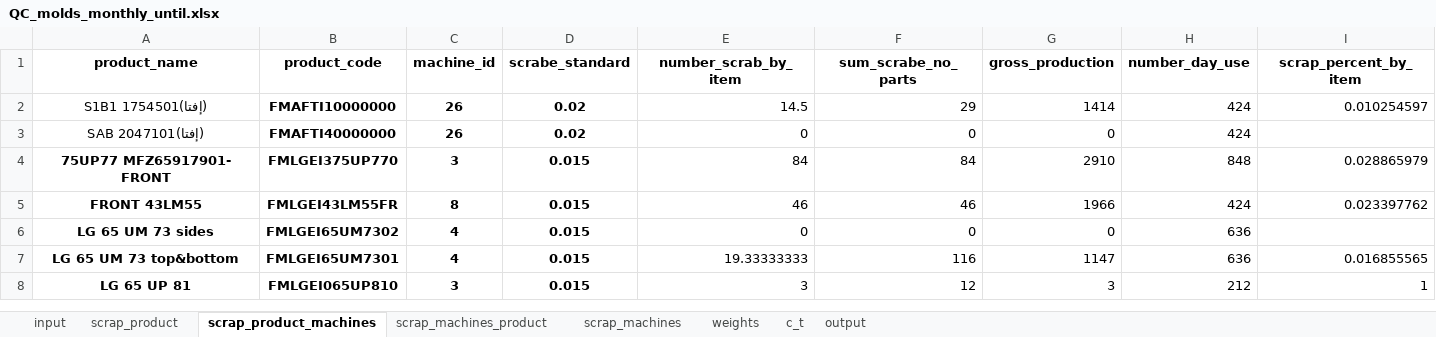
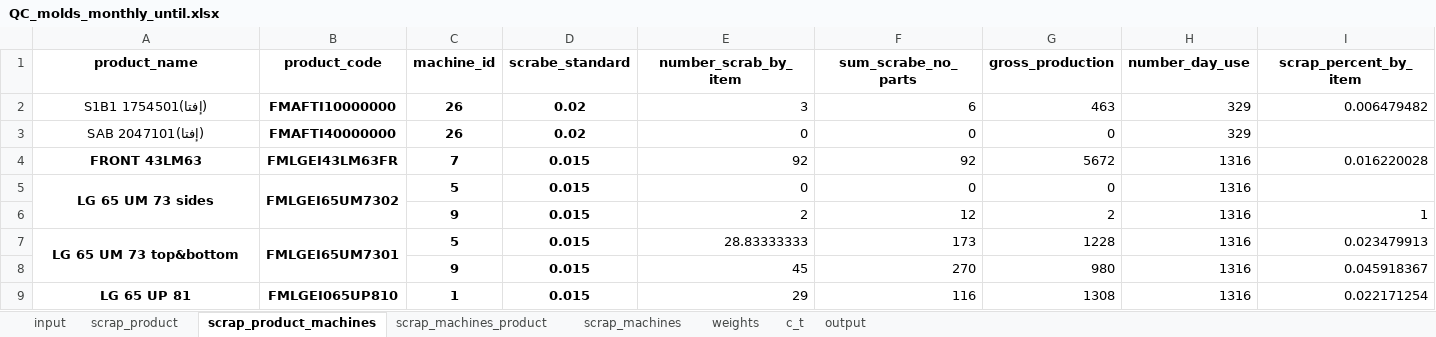
Before and after one commit to esmallah/data_assistant, an Excel workbook: apps/analysis/formats/QC_molds_monthly_until.xlsx, sheet scrap_product_machines, drawn as a sheet; only a part is shown; values as stored, in another font and other column widths than the file's, no borders; removed rows and columns are numbered as before the commit, all else as after; the diff covers the shown part only; the diff names each change by its address in the sheet, - before the commit and + after, or states it on an @@ line.

```diff
--- a/apps/analysis/formats/QC_molds_monthly_until.xlsx (sheet scrap_product_machines)
+++ b/apps/analysis/formats/QC_molds_monthly_until.xlsx (sheet scrap_product_machines)
-E2 (number_scrab_by_item): 14.5
+E2 (number_scrab_by_item): 3
-F2 (sum_scrabe_no_parts): 29
+F2 (sum_scrabe_no_parts): 6
-G2 (gross_production): 1414
+G2 (gross_production): 463
-H2:H3 (number_day_use): 424
+H2:H3 (number_day_use): 329
-I2 (scrap_percent_by_item): 0.010254597
+I2 (scrap_percent_by_item): 0.006479482
-row 4: 75UP77 MFZ65917901- FRONT | FMLGEI375UP770 | 3 | 0.015 | 84 | 84 | 2910 | 848 | 0.028865979
-row 5: FRONT 43LM55 | FMLGEI43LM55FR | 8 | 0.015 | 46 | 46 | 1966 | 424 | 0.023397762
+row 4: FRONT 43LM63 | FMLGEI43LM63FR | 7 | 0.015 | 92 | 92 | 5672 | 1316 | 0.016220028
+A5:A6 merged
+B5:B6 merged
-C5 (machine_id): 4
+C5 (machine_id): 5
-H5 (number_day_use): 636
+H5 (number_day_use): 1316
+row 6:  |  | 9 | 0.015 | 2 | 12 | 2 | 1316 | 1
+A7:A8 merged
+B7:B8 merged
-C7 (machine_id): 4
+C7 (machine_id): 5
-E7 (number_scrab_by_item): 19.33333333
+E7 (number_scrab_by_item): 28.83333333
-F7 (sum_scrabe_no_parts): 116
+F7 (sum_scrabe_no_parts): 173
-G7 (gross_production): 1147
+G7 (gross_production): 1228
-H7 (number_day_use): 636
+H7 (number_day_use): 1316
-I7 (scrap_percent_by_item): 0.016855565
+I7 (scrap_percent_by_item): 0.023479913
+row 8:  |  | 9 | 0.015 | 45 | 270 | 980 | 1316 | 0.045918367
-C9 (machine_id): 3
+C9 (machine_id): 1
-E9 (number_scrab_by_item): 3
+E9 (number_scrab_by_item): 29
-F9 (sum_scrabe_no_parts): 12
+F9 (sum_scrabe_no_parts): 116
-G9 (gross_production): 3
+G9 (gross_production): 1308
-H9 (number_day_use): 212
+H9 (number_day_use): 1316
-I9 (scrap_percent_by_item): 1
+I9 (scrap_percent_by_item): 0.022171254
```
Also changed, not shown: 57 added rows, 22 removed rows, 213 edited cells and merged cells elsewhere in this sheet, sheet input, sheet scrap_product, sheet output, sheet scrap_machines_product, sheet weights, sheet c_t, 1 more sheet, apps/analysis/formats/QC_molds_daily_archive.xlsx, apps/analysis/formats/QC_molds_daily_summary.xlsx, 15 other files.
